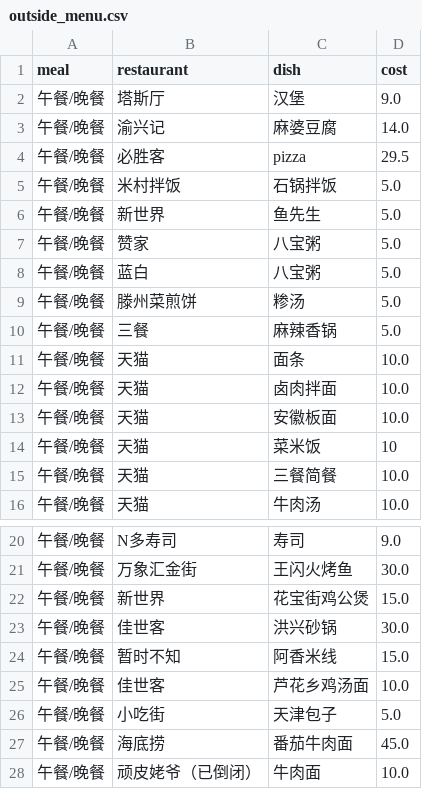
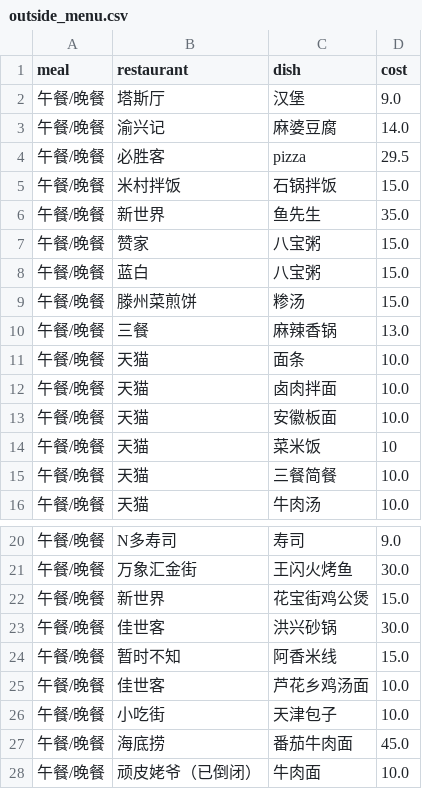
Before and after one commit to dongw3654-crypto/eat_with_you, a CSV file: outside_menu.csv, drawn as a sheet; only a part is shown, gaps mark what is left out.

```diff
--- a/outside_menu.csv
+++ b/outside_menu.csv
@@ -4,8 +4,8 @@ meal,restaurant,dish,cost
 午餐/晚餐,必胜客,pizza,29.5
-午餐/晚餐,米村拌饭,石锅拌饭,5.0
-午餐/晚餐,新世界,鱼先生,5.0
-午餐/晚餐,赞家,八宝粥,5.0
-午餐/晚餐,蓝白,八宝粥,5.0
-午餐/晚餐,滕州菜煎饼,糁汤,5.0
-午餐/晚餐,三餐,麻辣香锅,5.0
+午餐/晚餐,米村拌饭,石锅拌饭,15.0
+午餐/晚餐,新世界,鱼先生,35.0
+午餐/晚餐,赞家,八宝粥,15.0
+午餐/晚餐,蓝白,八宝粥,15.0
+午餐/晚餐,滕州菜煎饼,糁汤,15.0
+午餐/晚餐,三餐,麻辣香锅,13.0
 午餐/晚餐,天猫,面条,10.0
@@ -25,3 +25,3 @@ meal,restaurant,dish,cost
 午餐/晚餐,佳世客,芦花乡鸡汤面,10.0
-午餐/晚餐,小吃街,天津包子,5.0
+午餐/晚餐,小吃街,天津包子,10.0
 午餐/晚餐,海底捞,番茄牛肉面,45.0
```
